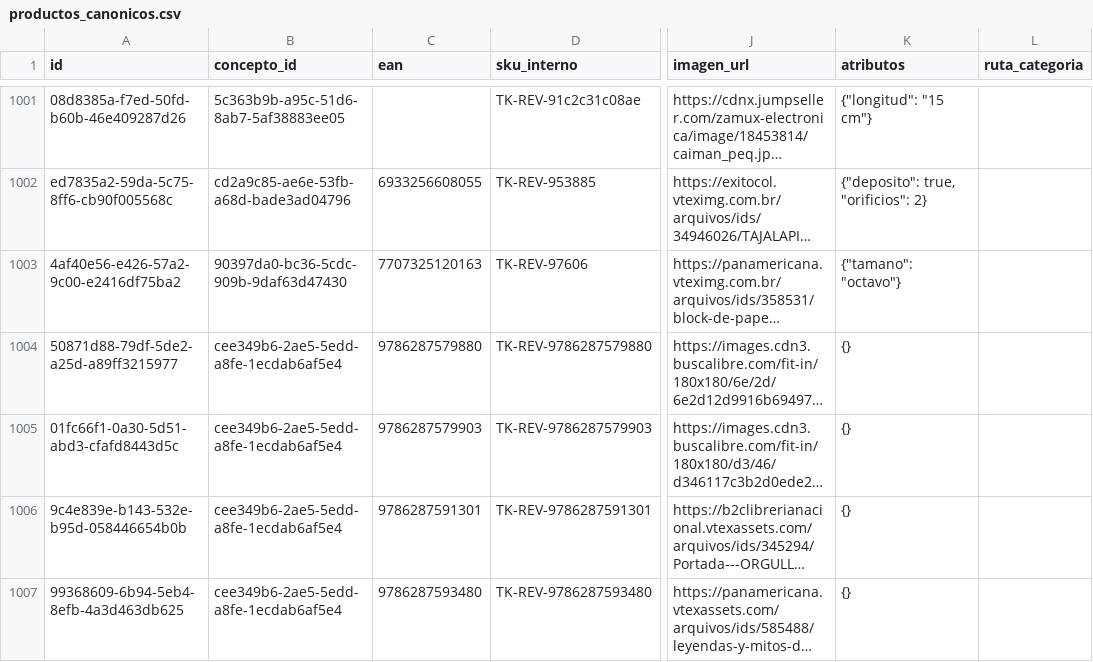
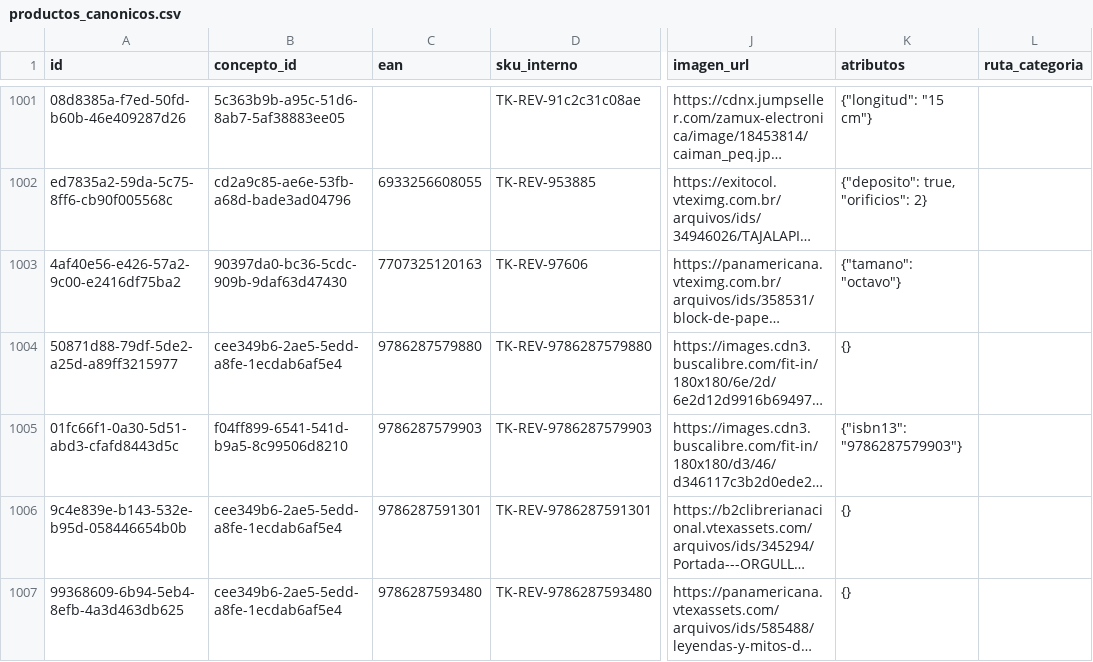
Before and after one commit to Tukit-Col/FINAL, a CSV file: datos/catalogo/productos_canonicos.csv, drawn as a sheet; only a part is shown, gaps mark what is left out; long unchanged cells end in …; the diff names each change by its address in the sheet, - before the commit and + after, or states it on an @@ line.

```diff
--- a/datos/catalogo/productos_canonicos.csv
+++ b/datos/catalogo/productos_canonicos.csv
-B1005 (concepto_id): cee349b6-2ae5-5edd-a8fe-1ecdab6af5e4
+B1005 (concepto_id): f04ff899-6541-541d-b9a5-8c99506d8210
-K1005 (atributos): {}
+K1005 (atributos): {"isbn13": "9786287579903"}
```
Also changed, not shown: datos/catalogo/conceptos.csv, datos/catalogo/libros_firecrawl.csv, 4 other files.
